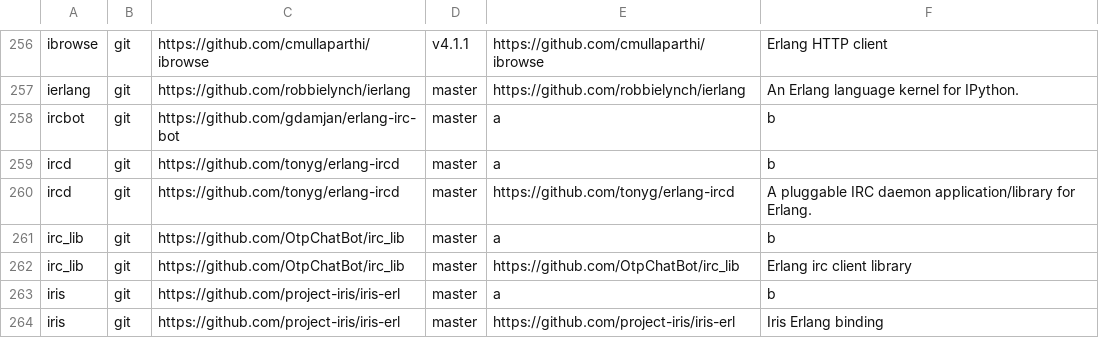
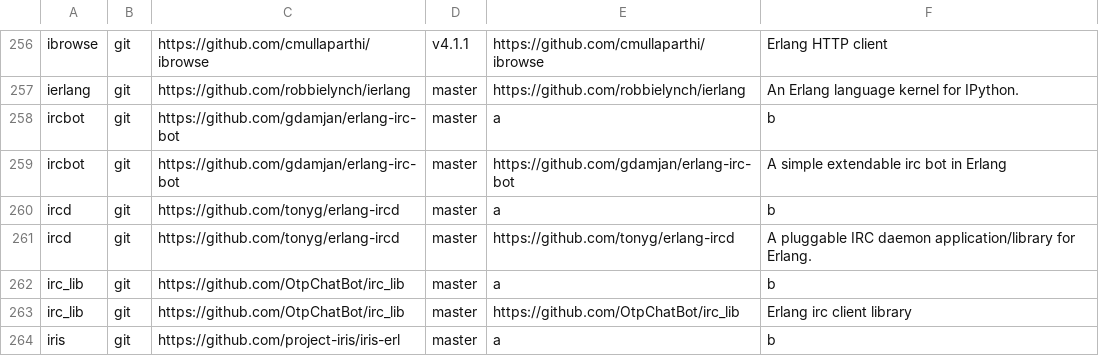
Before and after one commit to ninenines/erlang.mk, a TSV file: packages.v2.tsv, drawn as a sheet; only a part is shown, gaps mark what is left out; the shorter side is filled out with more unchanged rows; the diff names each change by its address in the sheet, - before the commit and + after, or states it on an @@ line.

Commit message:
Add package ircbot to the index

```diff
--- a/packages.v2.tsv
+++ b/packages.v2.tsv
+row 259: ircbot | git | https://github.com/gdamjan/erlang-irc-bot | master | https://github.com/gdamjan/erlang-irc-bot | A simple extendable irc bot in Erlang
```
Also changed, not shown: packages.v1.tsv, 1 other file.
